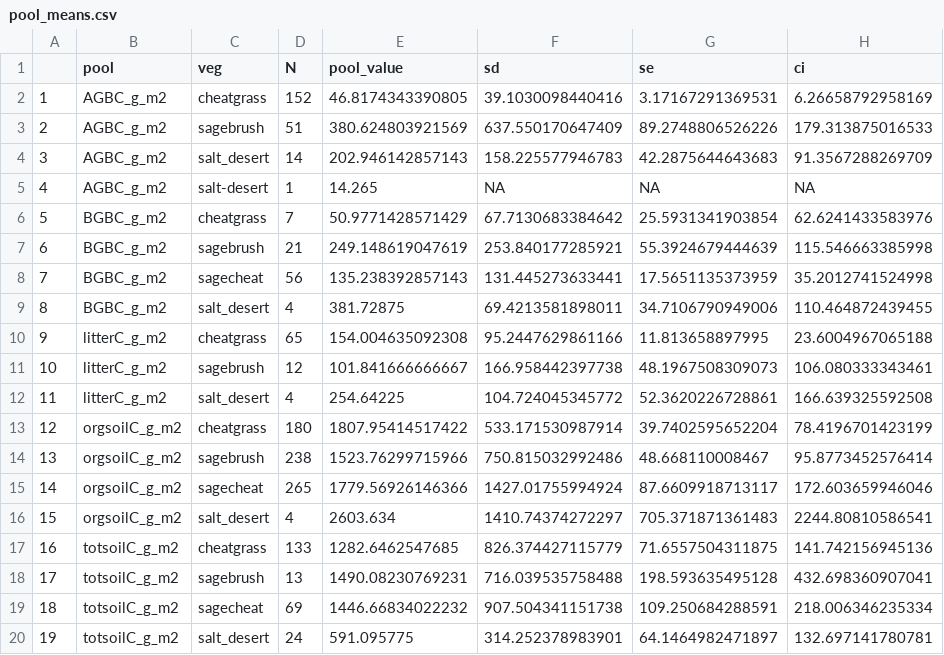
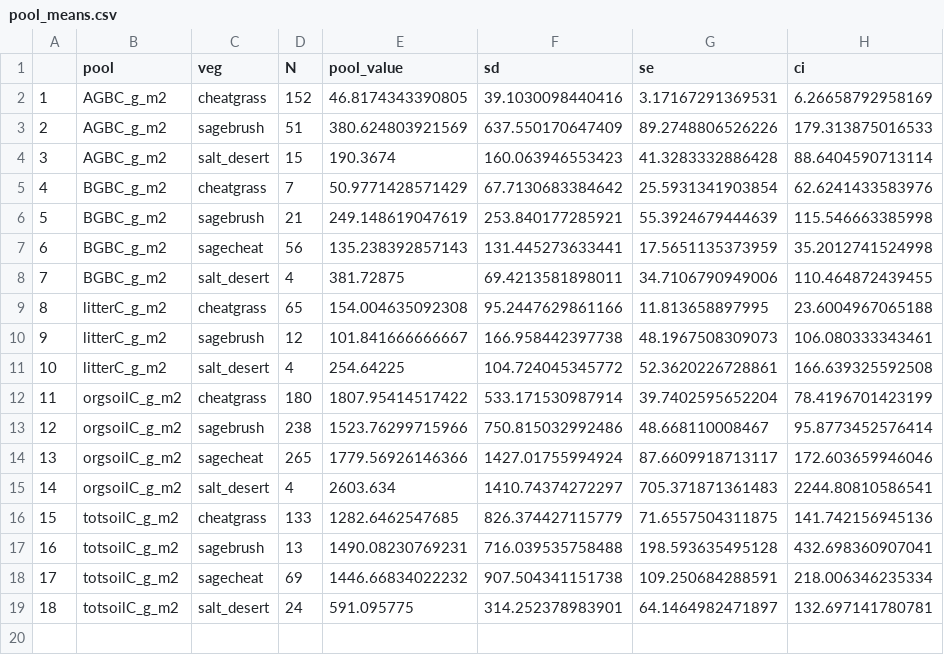
Before and after one commit to nagyrc/C_fire_invasives, a CSV file: results/pool_means.csv, drawn as a sheet; removed rows and columns are numbered as before the commit, all else as after; the diff names each change by its address in the sheet, - before the commit and + after, or states it on an @@ line.

Commit message:
update files

```diff
--- a/results/pool_means.csv
+++ b/results/pool_means.csv
-row 4: 3 | AGBC_g_m2 | salt_desert | 14 | 202.946142857143 | 158.225577946783 | 42.2875644643683 | 91.3567288269709
-row 5: 4 | AGBC_g_m2 | salt-desert | 1 | 14.265 | NA | NA | NA
+row 4: 3 | AGBC_g_m2 | salt_desert | 15 | 190.3674 | 160.063946553423 | 41.3283332886428 | 88.6404590713114
@@ column A renumbered from row 5 down @@
```
